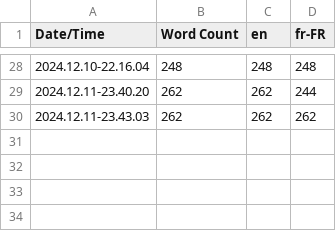
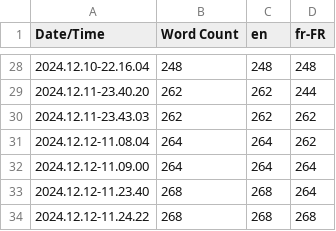
Before and after one commit to ManonWimmer/CouchGame2024, a CSV file: CouchGame2024/Content/Localization/Game/Game.csv, drawn as a sheet; only a part is shown, gaps mark what is left out; the diff names each change by its address in the sheet, - before the commit and + after, or states it on an @@ line.

Commit message:
[UPDATE] Menu Start Game BP text

```diff
--- a/CouchGame2024/Content/Localization/Game/Game.csv
+++ b/CouchGame2024/Content/Localization/Game/Game.csv
+row 31: 2024.12.12-11.08.04 | 264 | 264 | 262
+row 32: 2024.12.12-11.09.00 | 264 | 264 | 264
+row 33: 2024.12.12-11.23.40 | 268 | 268 | 264
+row 34: 2024.12.12-11.24.22 | 268 | 268 | 268
```
Also changed, not shown: 7 other files.
